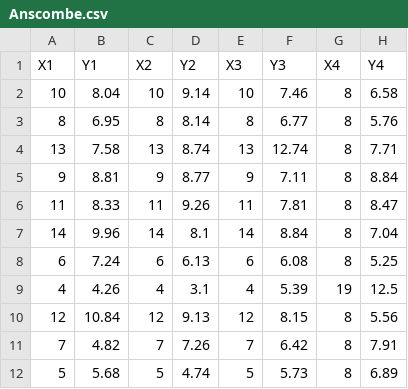
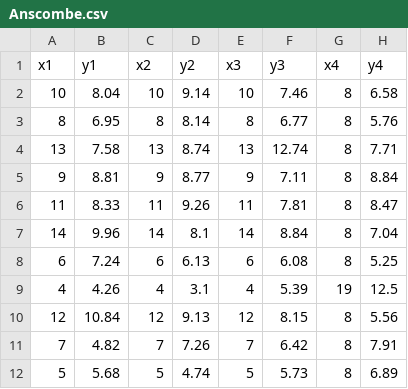
Before and after one commit to JohnADeady/Assignments-Fundamentals-of-DA, a CSV file: Anscombe.csv, drawn as a sheet.

```diff
--- a/Anscombe.csv
+++ b/Anscombe.csv
@@ -1,2 +1,2 @@
-X1,Y1,X2,Y2,X3,Y3,X4,Y4
+x1,y1,x2,y2,x3,y3,x4,y4
 10,8.04,10,9.14,10,7.46,8,6.58
```
Also changed, not shown: 1 other file.
